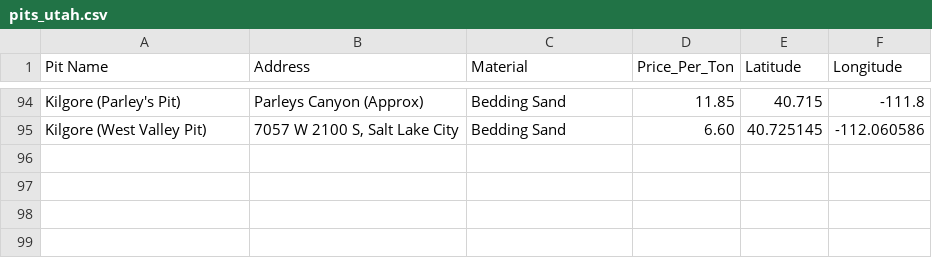
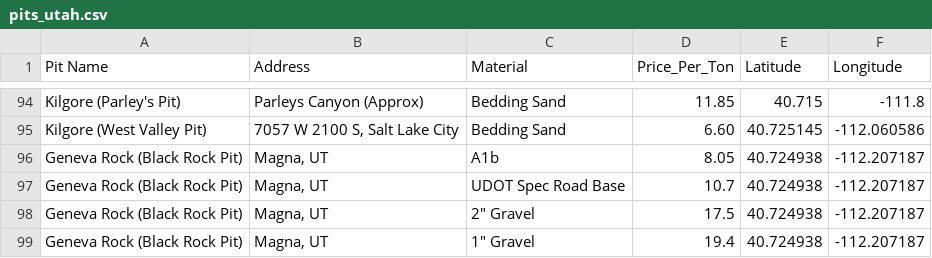
Before and after one commit to LoganAsh/utah-gravel-estimator, a CSV file: data/pits_utah.csv, drawn as a sheet; only a part is shown, gaps mark what is left out.

Commit message:
Add Geneva Rock Black Rock pit and pricing

```diff
--- a/data/pits_utah.csv
+++ b/data/pits_utah.csv
@@ -95 +95,5 @@ Kilgore (Parley's Pit),Parleys Canyon (Approx),Bedding Sand,11.85,40.715,-111.8
 Kilgore (West Valley Pit),"7057 W 2100 S, Salt Lake City",Bedding Sand,6.60,40.725145,-112.060586
+Geneva Rock (Black Rock Pit),"Magna, UT",A1b,8.05,40.724938,-112.207187
+Geneva Rock (Black Rock Pit),"Magna, UT",UDOT Spec Road Base,10.7,40.724938,-112.207187
+Geneva Rock (Black Rock Pit),"Magna, UT","2"" Gravel",17.5,40.724938,-112.207187
+Geneva Rock (Black Rock Pit),"Magna, UT","1"" Gravel",19.4,40.724938,-112.207187
```
